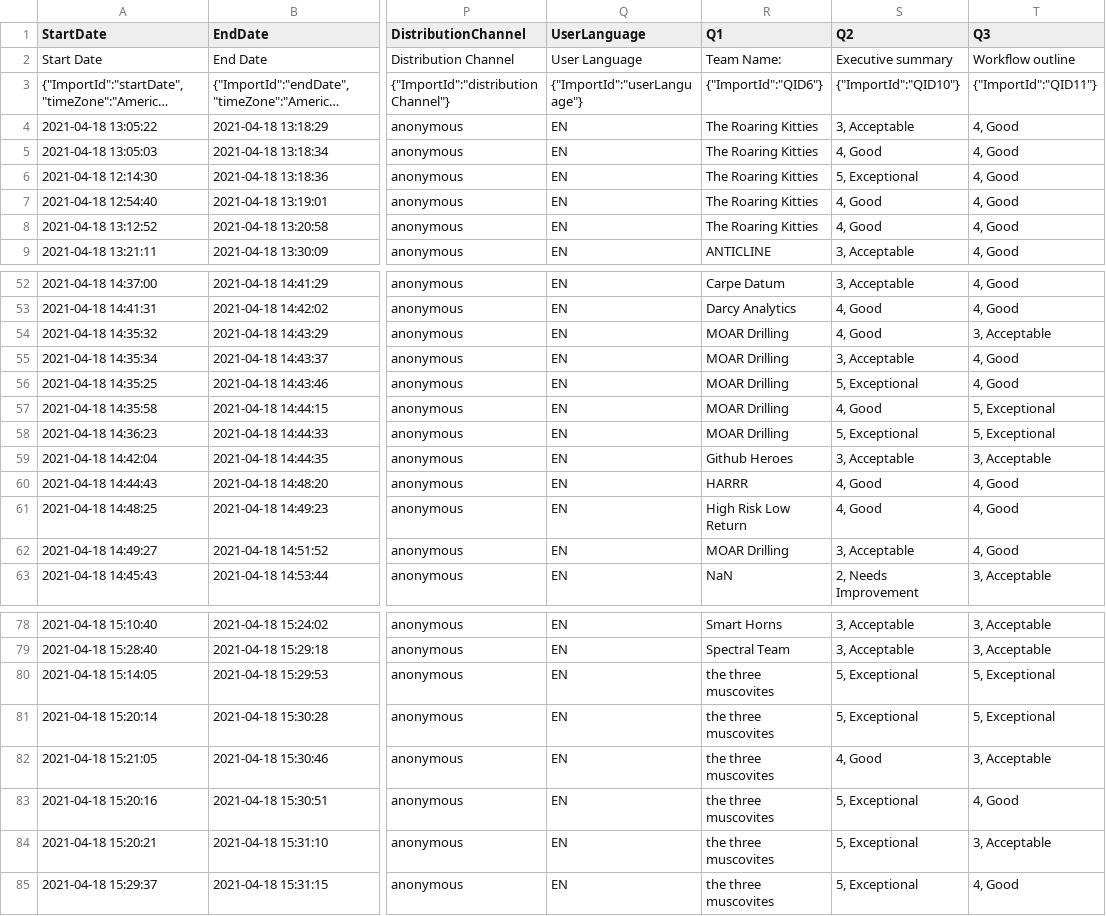
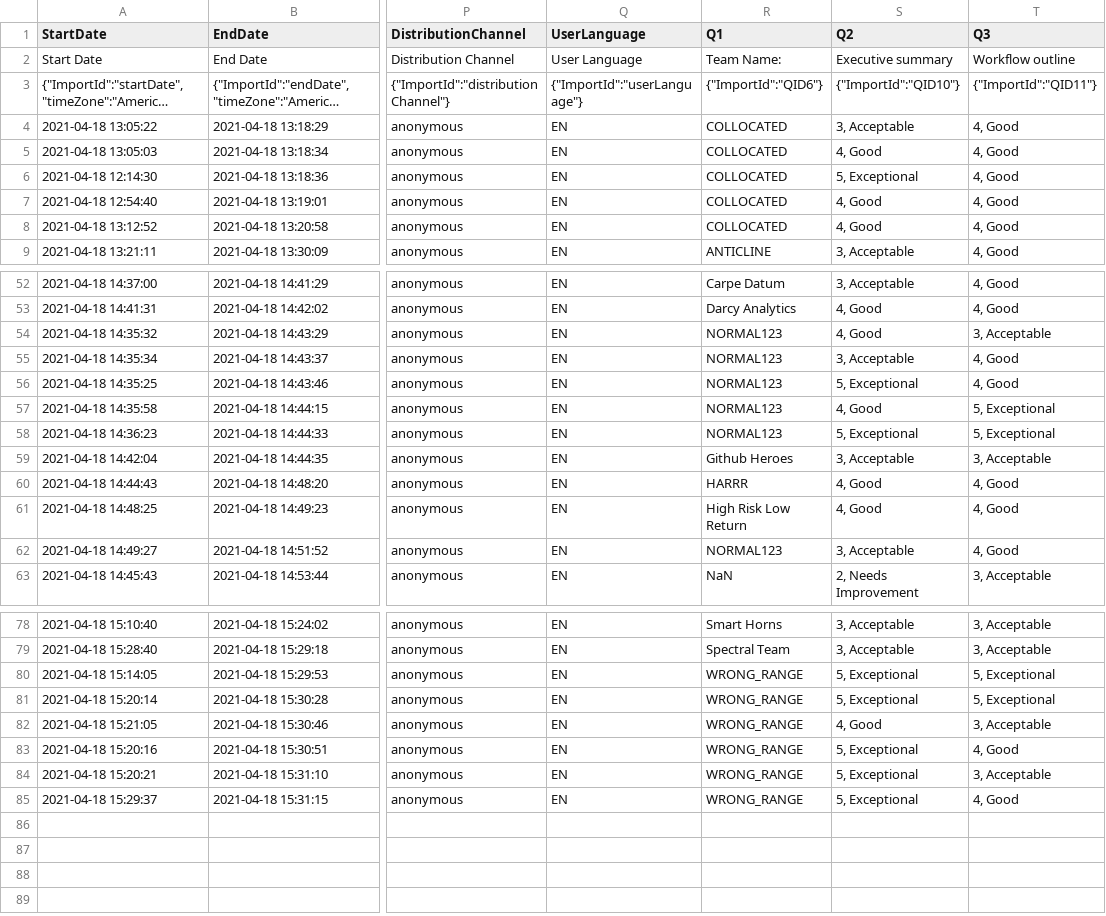
Before and after one commit to PGEHackathon/scoring, a CSV file: presentation.csv, drawn as a sheet; only a part is shown, gaps mark what is left out; long unchanged cells end in …; the diff covers the shown part only; the diff names each change by its address in the sheet, - before the commit and + after, or states it on an @@ line.

```diff
--- a/presentation.csv
+++ b/presentation.csv
-R4:R8 (Q1): The Roaring Kitties
+R4:R8 (Q1): COLLOCATED
-R54:R58 (Q1): MOAR Drilling
+R54:R58 (Q1): NORMAL123
-R62 (Q1): MOAR Drilling
+R62 (Q1): NORMAL123
-R80:R85 (Q1): the three muscovites
+R80:R85 (Q1): WRONG_RANGE
```
Also changed, not shown: 1 edited cell elsewhere in this file, code_review.csv, 4 other files.
